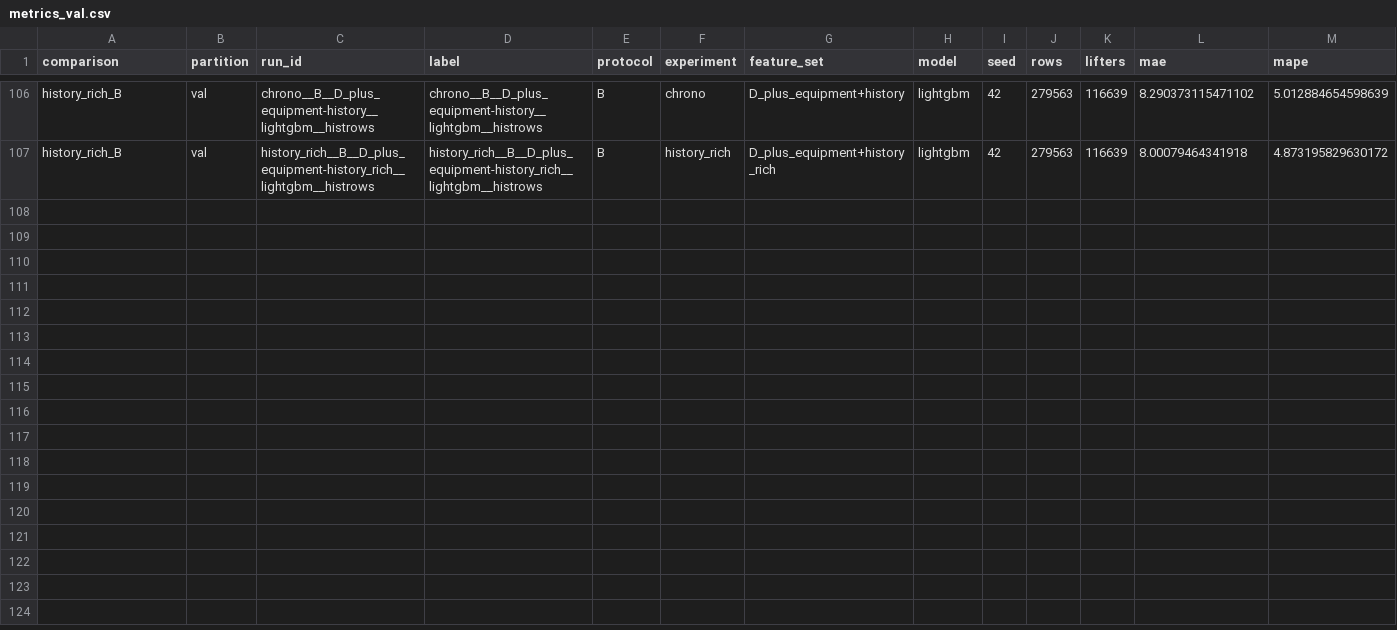
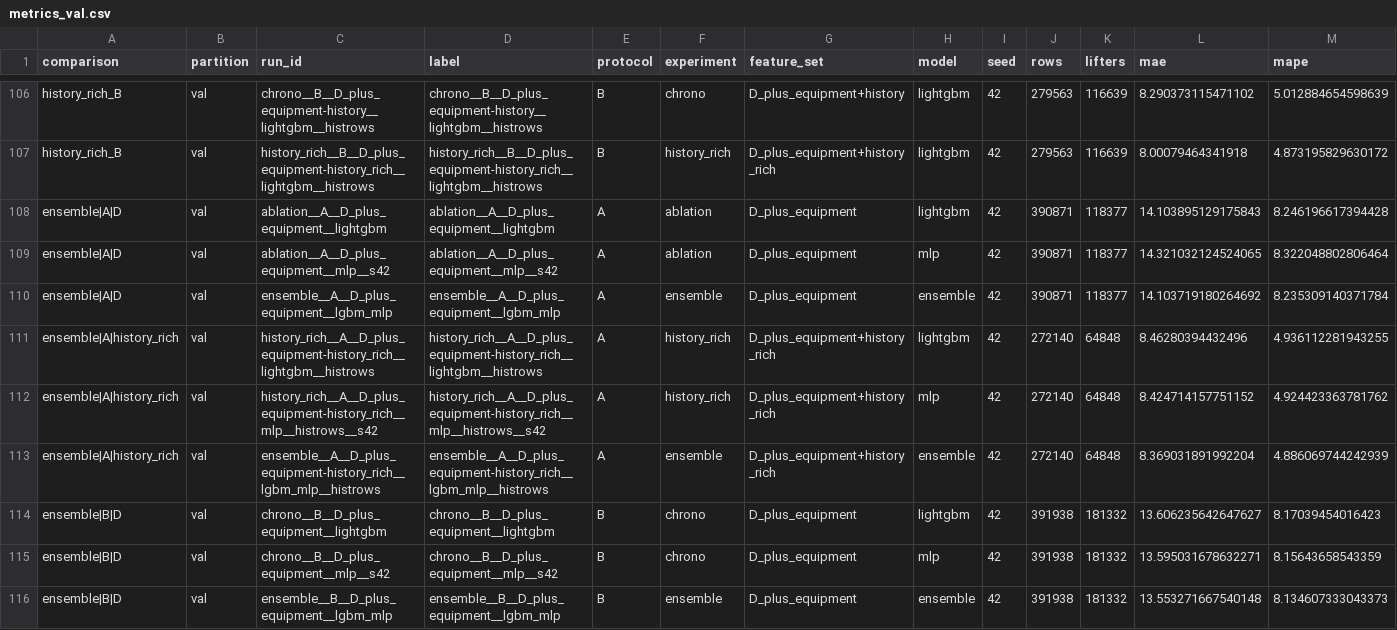
Before and after one commit to dakpasala/CSC-5887, a CSV file: reports/full/metrics_val.csv, drawn as a sheet; only a part is shown, gaps mark what is left out; rows hold the shown columns only; the diff names each change by its address in the sheet, - before the commit and + after, or states it on an @@ line.

```diff
--- a/reports/full/metrics_val.csv
+++ b/reports/full/metrics_val.csv
+row 108: ensemble|A|D | val | ablation__A__D_plus_equipment__lightgbm | ablation__A__D_plus_equipment__lightgbm | A | ablation | D_plus_equipment | lightgbm | 42 | 390871 | 118377 | 14.103895129175843 | 8.246196617394428
+row 109: ensemble|A|D | val | ablation__A__D_plus_equipment__mlp__s42 | ablation__A__D_plus_equipment__mlp__s42 | A | ablation | D_plus_equipment | mlp | 42 | 390871 | 118377 | 14.321032124524065 | 8.322048802806464
+row 110: ensemble|A|D | val | ensemble__A__D_plus_equipment__lgbm_mlp | ensemble__A__D_plus_equipment__lgbm_mlp | A | ensemble | D_plus_equipment | ensemble | 42 | 390871 | 118377 | 14.103719180264692 | 8.235309140371784
+row 111: ensemble|A|history_rich | val | history_rich__A__D_plus_equipment-history_rich__lightgbm__histrows | history_rich__A__D_plus_equipment-history_rich__lightgbm__histrows | A | history_rich | D_plus_equipment+history_rich | lightgbm | 42 | 272140 | 64848 | 8.46280394432496 | 4.936112281943255
+row 112: ensemble|A|history_rich | val | history_rich__A__D_plus_equipment-history_rich__mlp__histrows__s42 | history_rich__A__D_plus_equipment-history_rich__mlp__histrows__s42 | A | history_rich | D_plus_equipment+history_rich | mlp | 42 | 272140 | 64848 | 8.424714157751152 | 4.924423363781762
+row 113: ensemble|A|history_rich | val | ensemble__A__D_plus_equipment-history_rich__lgbm_mlp__histrows | ensemble__A__D_plus_equipment-history_rich__lgbm_mlp__histrows | A | ensemble | D_plus_equipment+history_rich | ensemble | 42 | 272140 | 64848 | 8.369031891992204 | 4.886069744242939
+row 114: ensemble|B|D | val | chrono__B__D_plus_equipment__lightgbm | chrono__B__D_plus_equipment__lightgbm | B | chrono | D_plus_equipment | lightgbm | 42 | 391938 | 181332 | 13.606235642647627 | 8.17039454016423
+row 115: ensemble|B|D | val | chrono__B__D_plus_equipment__mlp__s42 | chrono__B__D_plus_equipment__mlp__s42 | B | chrono | D_plus_equipment | mlp | 42 | 391938 | 181332 | 13.595031678632271 | 8.15643658543359
+row 116: ensemble|B|D | val | ensemble__B__D_plus_equipment__lgbm_mlp | ensemble__B__D_plus_equipment__lgbm_mlp | B | ensemble | D_plus_equipment | ensemble | 42 | 391938 | 181332 | 13.553271667540148 | 8.134607333043373
```
Also changed, not shown: reports/full/metrics_test.csv, reports/full/paired_test.csv, 10 other files.
